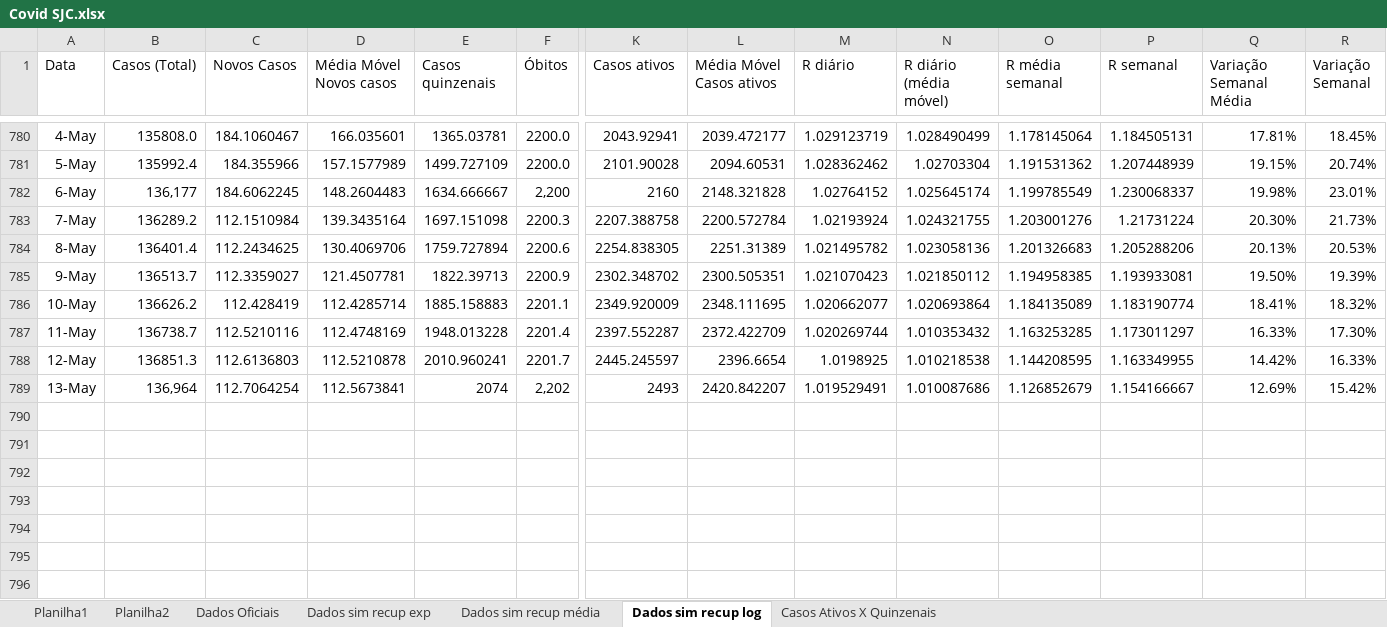
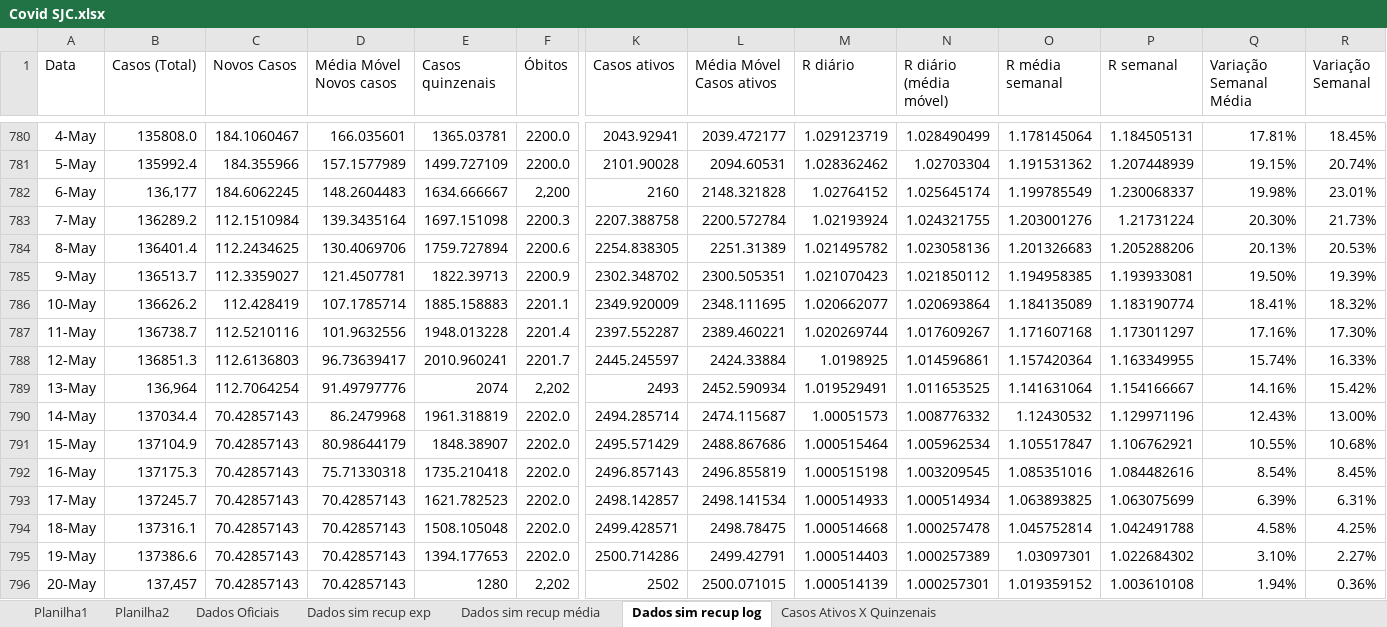
Before and after one commit to celsorosajr/Covid-SJC, an Excel workbook: Covid SJC.xlsx, sheet Dados sim recup log, drawn as a sheet; only a part is shown, gaps mark what is left out; values as stored, in another font and other column widths than the file's, no borders; charts and pictures not drawn; rows hold the shown columns only; the diff names each change by its address in the sheet, - before the commit and + after, or states it on an @@ line.

Commit message:
Update 2022-05-20

```diff
--- a/Covid SJC.xlsx (sheet Dados sim recup log)
+++ b/Covid SJC.xlsx (sheet Dados sim recup log)
-D786 (Média Móvel Novos casos): 112.4285714
+D786 (Média Móvel Novos casos): 107.1785714
-D787 (Média Móvel Novos casos): 112.4748169
+D787 (Média Móvel Novos casos): 101.9632556
-L787 (Média Móvel Casos ativos): 2372.422709
+L787 (Média Móvel Casos ativos): 2389.460221
-N787 (R diário (média móvel)): 1.010353432
+N787 (R diário (média móvel)): 1.017609267
-O787 (R média semanal): 1.163253285
+O787 (R média semanal): 1.171607168
-Q787 (Variação Semanal Média): 16.33%
+Q787 (Variação Semanal Média): 17.16%
-D788 (Média Móvel Novos casos): 112.5210878
+D788 (Média Móvel Novos casos): 96.73639417
-L788 (Média Móvel Casos ativos): 2396.6654
+L788 (Média Móvel Casos ativos): 2424.33884
-N788 (R diário (média móvel)): 1.010218538
+N788 (R diário (média móvel)): 1.014596861
-O788 (R média semanal): 1.144208595
+O788 (R média semanal): 1.157420364
-Q788 (Variação Semanal Média): 14.42%
+Q788 (Variação Semanal Média): 15.74%
-D789 (Média Móvel Novos casos): 112.5673841
+D789 (Média Móvel Novos casos): 91.49797776
-L789 (Média Móvel Casos ativos): 2420.842207
+L789 (Média Móvel Casos ativos): 2452.590934
-N789 (R diário (média móvel)): 1.010087686
+N789 (R diário (média móvel)): 1.011653525
-O789 (R média semanal): 1.126852679
+O789 (R média semanal): 1.141631064
-Q789 (Variação Semanal Média): 12.69%
+Q789 (Variação Semanal Média): 14.16%
+row 790: 14-May | 137034.4 | 70.42857143 | 86.2479968 | 1961.318819 | 2202.0 | 2494.285714 | 2474.115687 | 1.00051573 | 1.008776332 | 1.12430532 | 1.129971196 | 12.43% | 13.00%
+row 791: 15-May | 137104.9 | 70.42857143 | 80.98644179 | 1848.38907 | 2202.0 | 2495.571429 | 2488.867686 | 1.000515464 | 1.005962534 | 1.105517847 | 1.106762921 | 10.55% | 10.68%
+row 792: 16-May | 137175.3 | 70.42857143 | 75.71330318 | 1735.210418 | 2202.0 | 2496.857143 | 2496.855819 | 1.000515198 | 1.003209545 | 1.085351016 | 1.084482616 | 8.54% | 8.45%
+row 793: 17-May | 137245.7 | 70.42857143 | 70.42857143 | 1621.782523 | 2202.0 | 2498.142857 | 2498.141534 | 1.000514933 | 1.000514934 | 1.063893825 | 1.063075699 | 6.39% | 6.31%
+row 794: 18-May | 137316.1 | 70.42857143 | 70.42857143 | 1508.105048 | 2202.0 | 2499.428571 | 2498.78475 | 1.000514668 | 1.000257478 | 1.045752814 | 1.042491788 | 4.58% | 4.25%
+row 795: 19-May | 137386.6 | 70.42857143 | 70.42857143 | 1394.177653 | 2202.0 | 2500.714286 | 2499.42791 | 1.000514403 | 1.000257389 | 1.03097301 | 1.022684302 | 3.10% | 2.27%
+row 796: 20-May | 137,457 | 70.42857143 | 70.42857143 | 1280 | 2,202 | 2502 | 2500.071015 | 1.000514139 | 1.000257301 | 1.019359152 | 1.003610108 | 1.94% | 0.36%
```
Also changed, not shown: charts or pictures.
